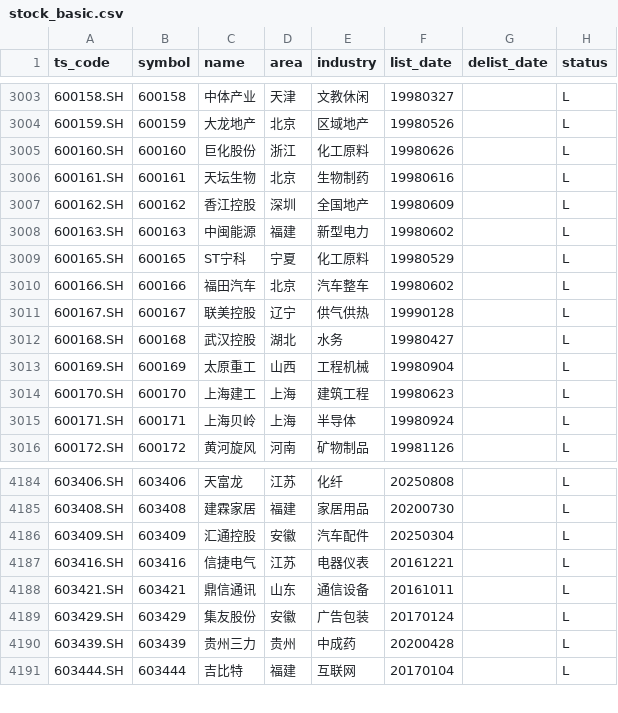
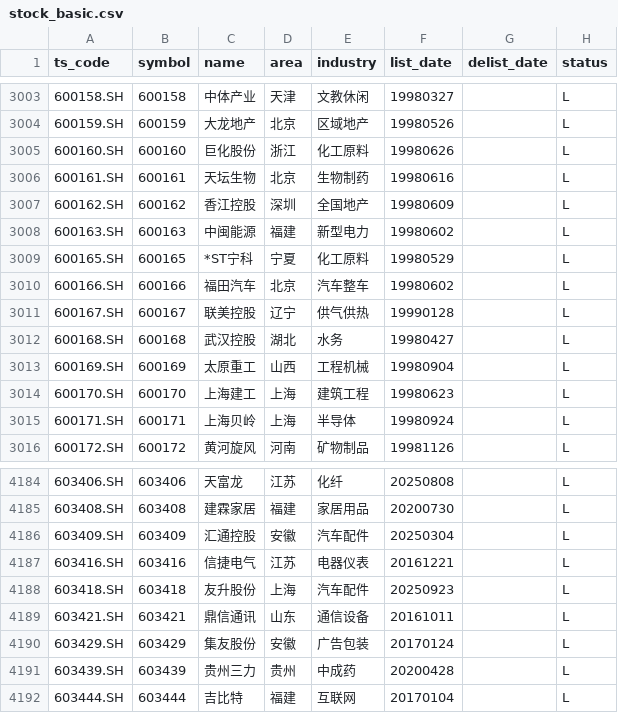
Before and after one commit to AFAN-LIFE/macropage, a CSV file: data/stock_basic.csv, drawn as a sheet; only a part is shown, gaps mark what is left out.

```diff
--- a/data/stock_basic.csv
+++ b/data/stock_basic.csv
@@ -3008,3 +3008,3 @@ ts_code,symbol,name,area,industry,list_date,delist_date,status
 600163.SH,600163,中闽能源,福建,新型电力,19980602,,L
-600165.SH,600165,ST宁科,宁夏,化工原料,19980529,,L
+600165.SH,600165,*ST宁科,宁夏,化工原料,19980529,,L
 600166.SH,600166,福田汽车,北京,汽车整车,19980602,,L
@@ -4187,2 +4187,3 @@ ts_code,symbol,name,area,industry,list_date,delist_date,status
 603416.SH,603416,信捷电气,江苏,电器仪表,20161221,,L
+603418.SH,603418,友升股份,上海,汽车配件,20250923,,L
 603421.SH,603421,鼎信通讯,山东,通信设备,20161011,,L
```
Also changed, not shown: data/tf_continuous.csv, data/yield.csv, 1 other file.
